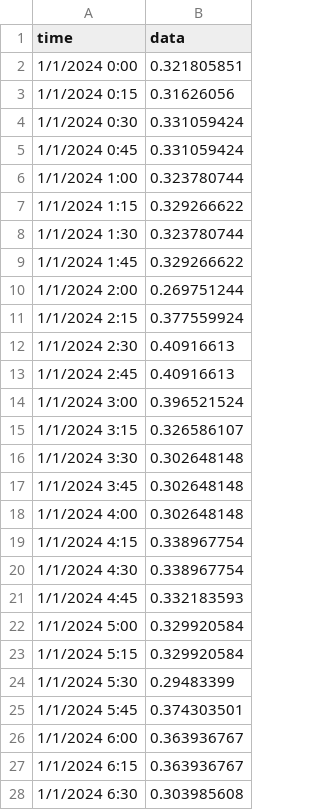
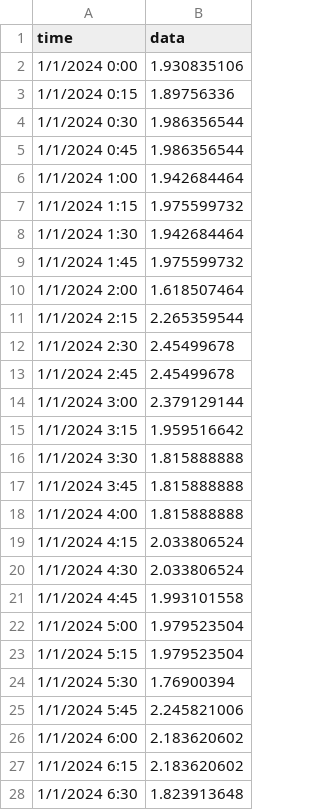
Before and after one commit to Wesley-SR/MPC-WIQ, a CSV file: data_load_15_min_past.csv, drawn as a sheet; only a part is shown; the diff covers the shown part only.

```diff
--- a/data_load_15_min_past.csv
+++ b/data_load_15_min_past.csv
@@ -1,28 +1,28 @@
 time,data
-1/1/2024 0:00,0.321805851
-1/1/2024 0:15,0.31626056
-1/1/2024 0:30,0.331059424
-1/1/2024 0:45,0.331059424
-1/1/2024 1:00,0.323780744
-1/1/2024 1:15,0.329266622
-1/1/2024 1:30,0.323780744
-1/1/2024 1:45,0.329266622
-1/1/2024 2:00,0.269751244
-1/1/2024 2:15,0.377559924
-1/1/2024 2:30,0.40916613
-1/1/2024 2:45,0.40916613
-1/1/2024 3:00,0.396521524
-1/1/2024 3:15,0.326586107
-1/1/2024 3:30,0.302648148
-1/1/2024 3:45,0.302648148
-1/1/2024 4:00,0.302648148
-1/1/2024 4:15,0.338967754
-1/1/2024 4:30,0.338967754
-1/1/2024 4:45,0.332183593
-1/1/2024 5:00,0.329920584
-1/1/2024 5:15,0.329920584
-1/1/2024 5:30,0.29483399
-1/1/2024 5:45,0.374303501
-1/1/2024 6:00,0.363936767
-1/1/2024 6:15,0.363936767
-1/1/2024 6:30,0.303985608
+1/1/2024 0:00,1.930835106
+1/1/2024 0:15,1.89756336
+1/1/2024 0:30,1.986356544
+1/1/2024 0:45,1.986356544
+1/1/2024 1:00,1.942684464
+1/1/2024 1:15,1.975599732
+1/1/2024 1:30,1.942684464
+1/1/2024 1:45,1.975599732
+1/1/2024 2:00,1.618507464
+1/1/2024 2:15,2.265359544
+1/1/2024 2:30,2.45499678
+1/1/2024 2:45,2.45499678
+1/1/2024 3:00,2.379129144
+1/1/2024 3:15,1.959516642
+1/1/2024 3:30,1.815888888
+1/1/2024 3:45,1.815888888
+1/1/2024 4:00,1.815888888
+1/1/2024 4:15,2.033806524
+1/1/2024 4:30,2.033806524
+1/1/2024 4:45,1.993101558
+1/1/2024 5:00,1.979523504
+1/1/2024 5:15,1.979523504
+1/1/2024 5:30,1.76900394
+1/1/2024 5:45,2.245821006
+1/1/2024 6:00,2.183620602
+1/1/2024 6:15,2.183620602
+1/1/2024 6:30,1.823913648
```
Also changed, not shown: 69 edited cells elsewhere in this file, data_pv_15_min_past.csv, 4 other files.
